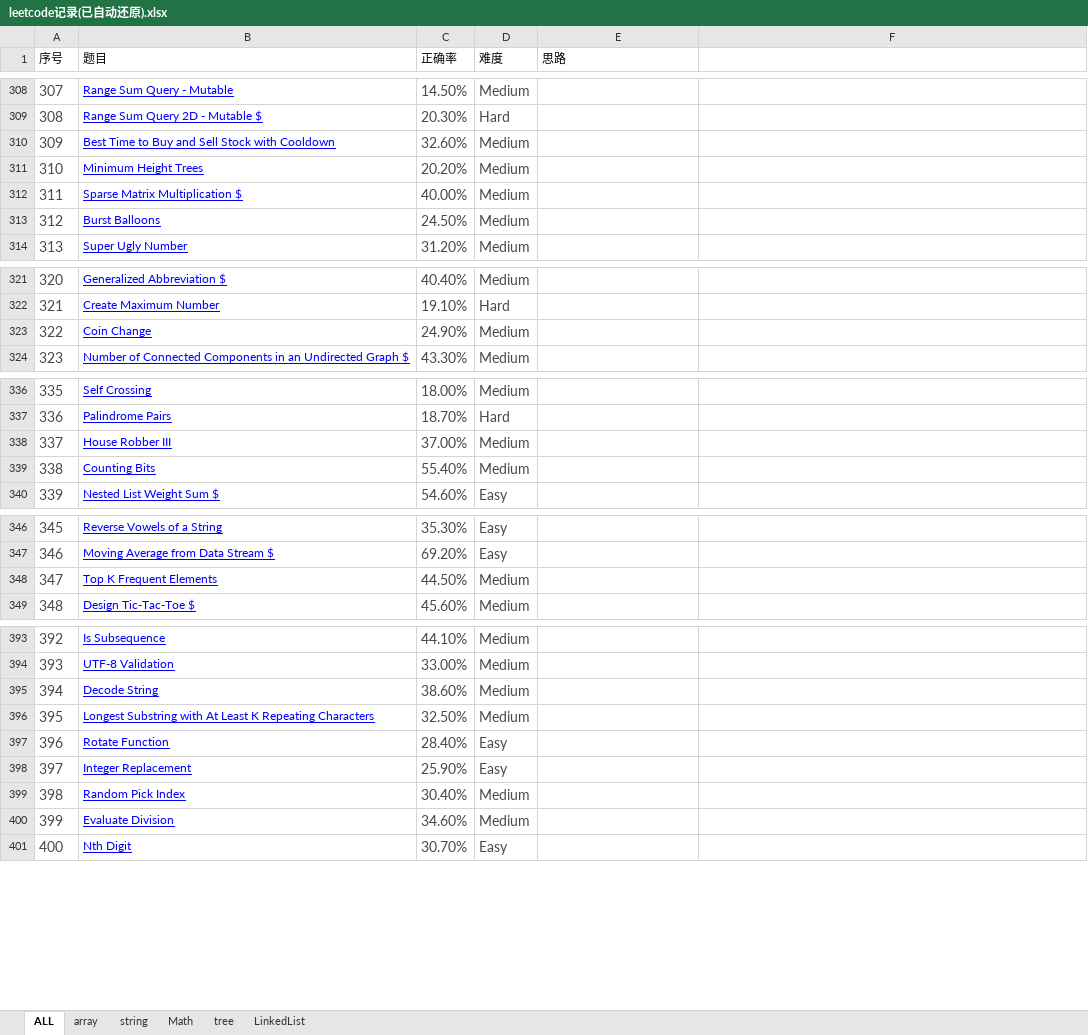
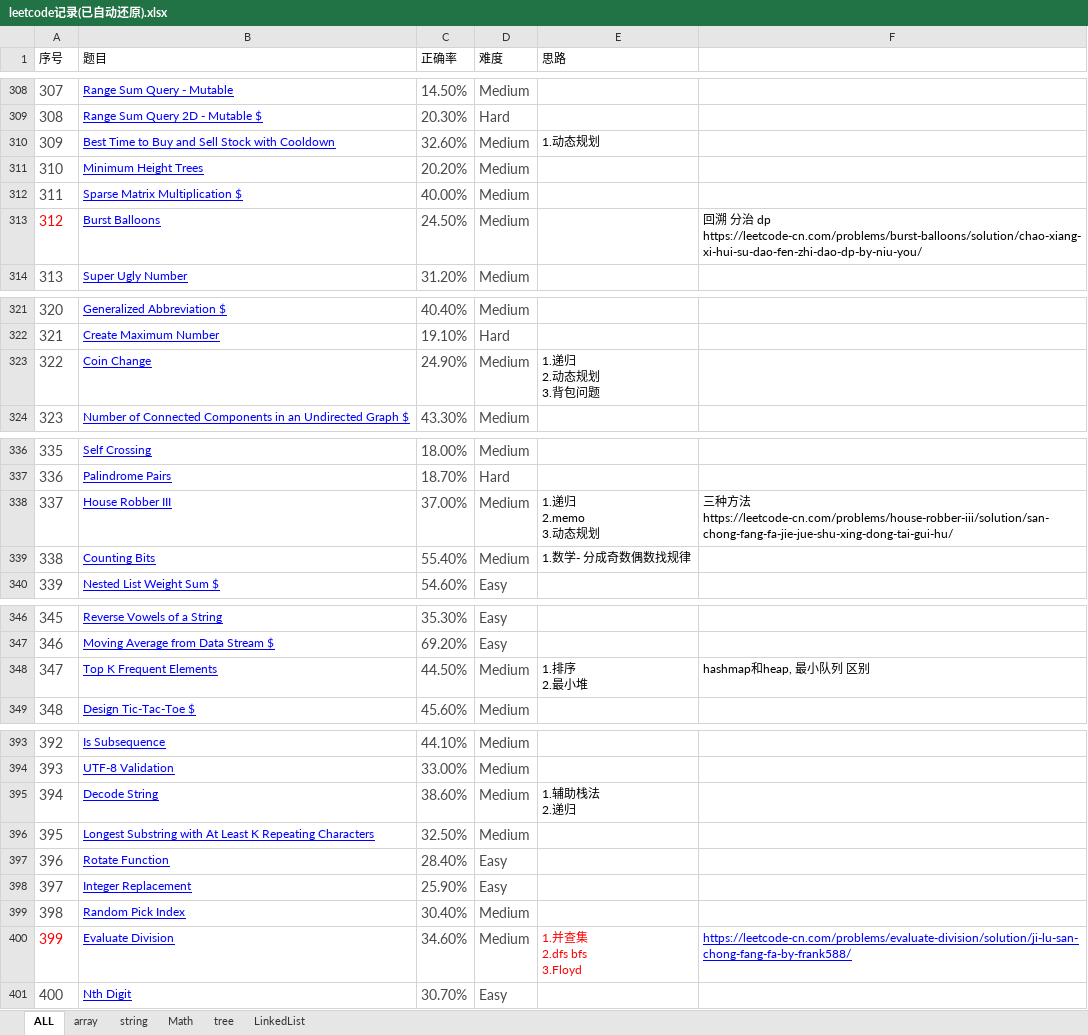
Before and after one commit to XZeusJ/Leetcode, an Excel workbook: leetcode记录(已自动还原).xlsx, sheet ALL, drawn as a sheet; only a part is shown, gaps mark what is left out; values as stored, in another font and other column widths than the file's, no borders; ↵ is a line break in a cell; the diff covers the shown part only; the diff names each change by its address in the sheet, - before the commit and + after, or states it on an @@ line.

Commit message:
update files

```diff
--- a/leetcode记录(已自动还原).xlsx (sheet ALL)
+++ b/leetcode记录(已自动还原).xlsx (sheet ALL)
-E310 (思路): (empty)
+E310 (思路): 1.动态规划
-A313 text colour: #494949
+A313 text colour: #FF0000
-F313: (empty)
+F313: 回溯 分治 dp ↵ https://leetcode-cn.com/problems/burst-balloons/solution/chao-xiang-xi-hui-su-dao-fen-zhi-dao-dp-by-niu-you/
-E323 (思路): (empty)
+E323 (思路): 1.递归 ↵ 2.动态规划 ↵ 3.背包问题
-E338 (思路): (empty)
+E338 (思路): 1.递归 ↵ 2.memo ↵ 3.动态规划
-F338: (empty)
+F338: 三种方法 ↵ https://leetcode-cn.com/problems/house-robber-iii/solution/san-chong-fang-fa-jie-jue-shu-xing-dong-tai-gui-hu/
-E339 (思路): (empty)
+E339 (思路): 1.数学- 分成奇数偶数找规律
-E348 (思路): (empty)
+E348 (思路): 1.排序 ↵ 2.最小堆
-F348: (empty)
+F348: hashmap和heap, 最小队列 区别
-E395 (思路): (empty)
+E395 (思路): 1.辅助栈法 ↵ 2.递归
-A400 text colour: #494949
+A400 text colour: #FF0000
-E400 (思路): (empty)
+E400 (思路): 1.并查集 ↵ 2.dfs bfs ↵ 3.Floyd
-F400: (empty)
+F400: https://leetcode-cn.com/problems/evaluate-division/solution/ji-lu-san-chong-fang-fa-by-frank588/
```
Also changed, not shown: cell formats elsewhere in this sheet.
